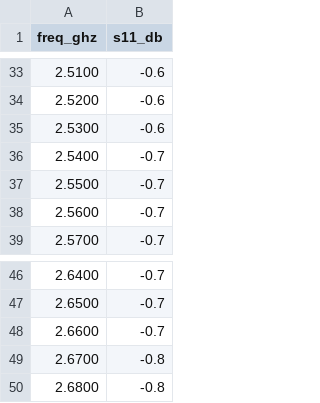
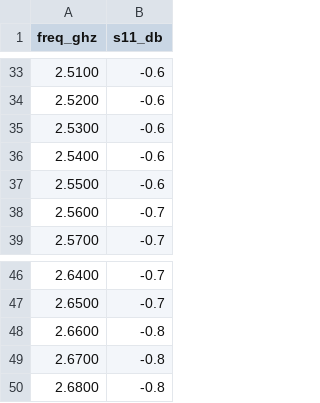
Before and after one commit to agent-next/sandbox, a CSV file: cookbook/rf-openems/media/data/traces/bad_patch_length__s11_judge.csv, drawn as a sheet; only a part is shown, gaps mark what is left out.

```diff
--- a/cookbook/rf-openems/media/data/traces/bad_patch_length__s11_judge.csv
+++ b/cookbook/rf-openems/media/data/traces/bad_patch_length__s11_judge.csv
@@ -35,4 +35,4 @@ freq_ghz,s11_db
 2.5300,-0.6
-2.5400,-0.7
-2.5500,-0.7
+2.5400,-0.6
+2.5500,-0.6
 2.5600,-0.7
@@ -47,3 +47,3 @@ freq_ghz,s11_db
 2.6500,-0.7
-2.6600,-0.7
+2.6600,-0.8
 2.6700,-0.8
```
Also changed, not shown: cookbook/rf-openems/media/data/traces/bad_feed_center__s11_artifact.csv, cookbook/rf-openems/media/data/traces/bad_feed_center__s11_judge.csv, 46 other files.
